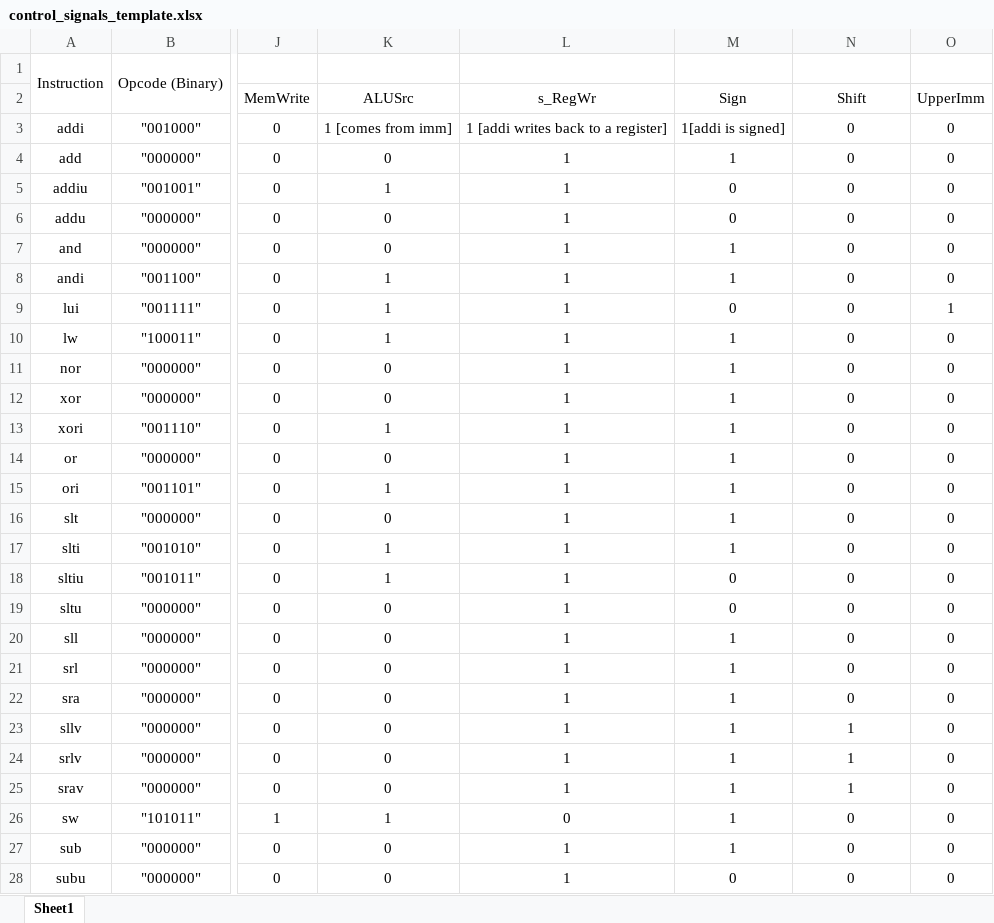
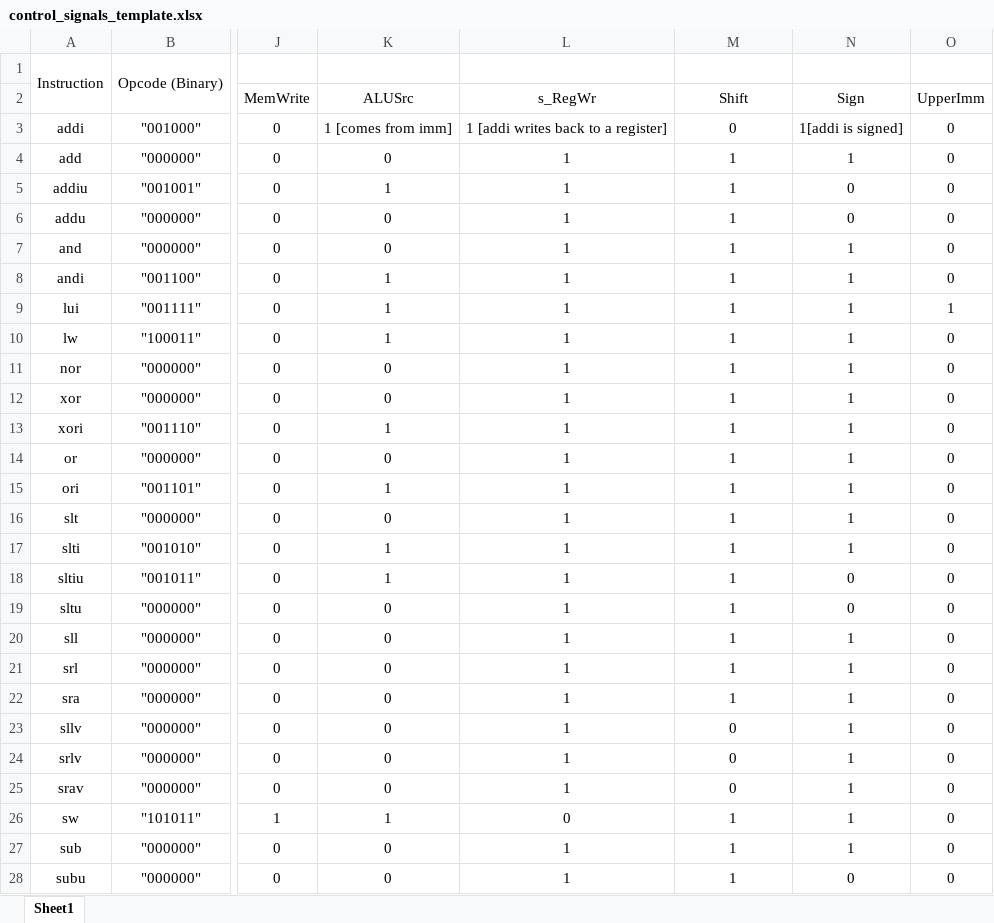
Before and after one commit to JakeVaughn820/CPRE-381-projects, an Excel workbook: Project_B/control_signals_template.xlsx, sheet Sheet1, drawn as a sheet; only a part is shown, gaps mark what is left out; values as stored, in another font and other column widths than the file's, no borders; charts and pictures not drawn; the diff covers the shown part only; the diff names each change by its address in the sheet, - before the commit and + after, or states it on an @@ line.

Commit message:
Added Shift, Sign, and UpperImm to control and processor

```diff
--- a/Project_B/control_signals_template.xlsx (sheet Sheet1)
+++ b/Project_B/control_signals_template.xlsx (sheet Sheet1)
-M2: Sign
+M2: Shift
-N2: Shift
+N2: Sign
-M3 (Shift): 1[addi is signed]
+M3 (Shift): 0
-N3 (Sign): 0
+N3 (Sign): 1[addi is signed]
-N4 (Sign): 0
+N4 (Sign): 1
-M5:M6 (Shift): 0
+M5:M6 (Shift): 1
-N7:N17 (Sign): 0
+N7:N17 (Sign): 1
-M9 (Shift): 0
+M9 (Shift): 1
-M18:M19 (Shift): 0
+M18:M19 (Shift): 1
-N20:N22 (Sign): 0
+N20:N22 (Sign): 1
-M23:M25 (Shift): 1
+M23:M25 (Shift): 0
-N26:N27 (Sign): 0
+N26:N27 (Sign): 1
-M28 (Shift): 0
+M28 (Shift): 1
```
Also changed, not shown: 5 edited cells elsewhere in this sheet, 3 other files.
